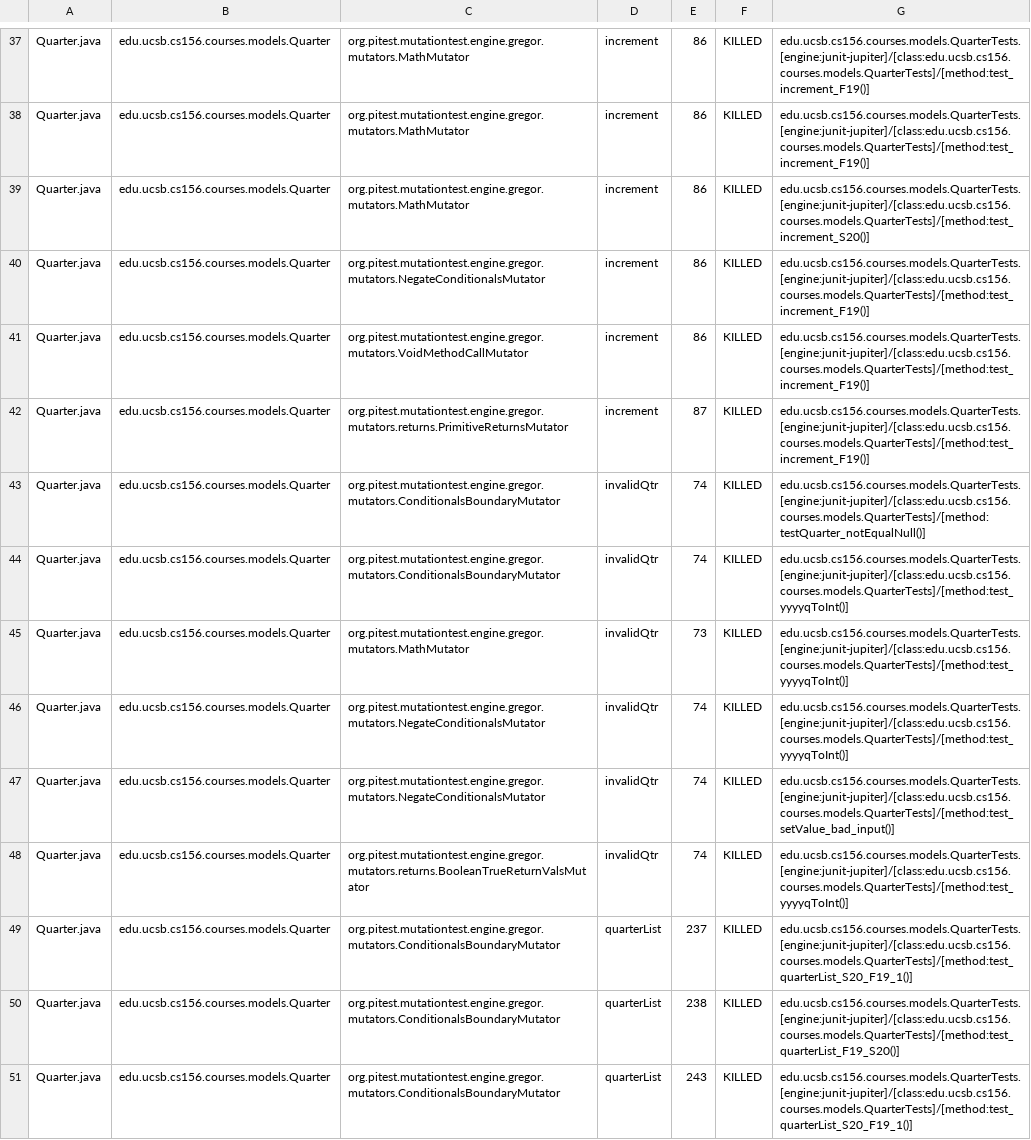
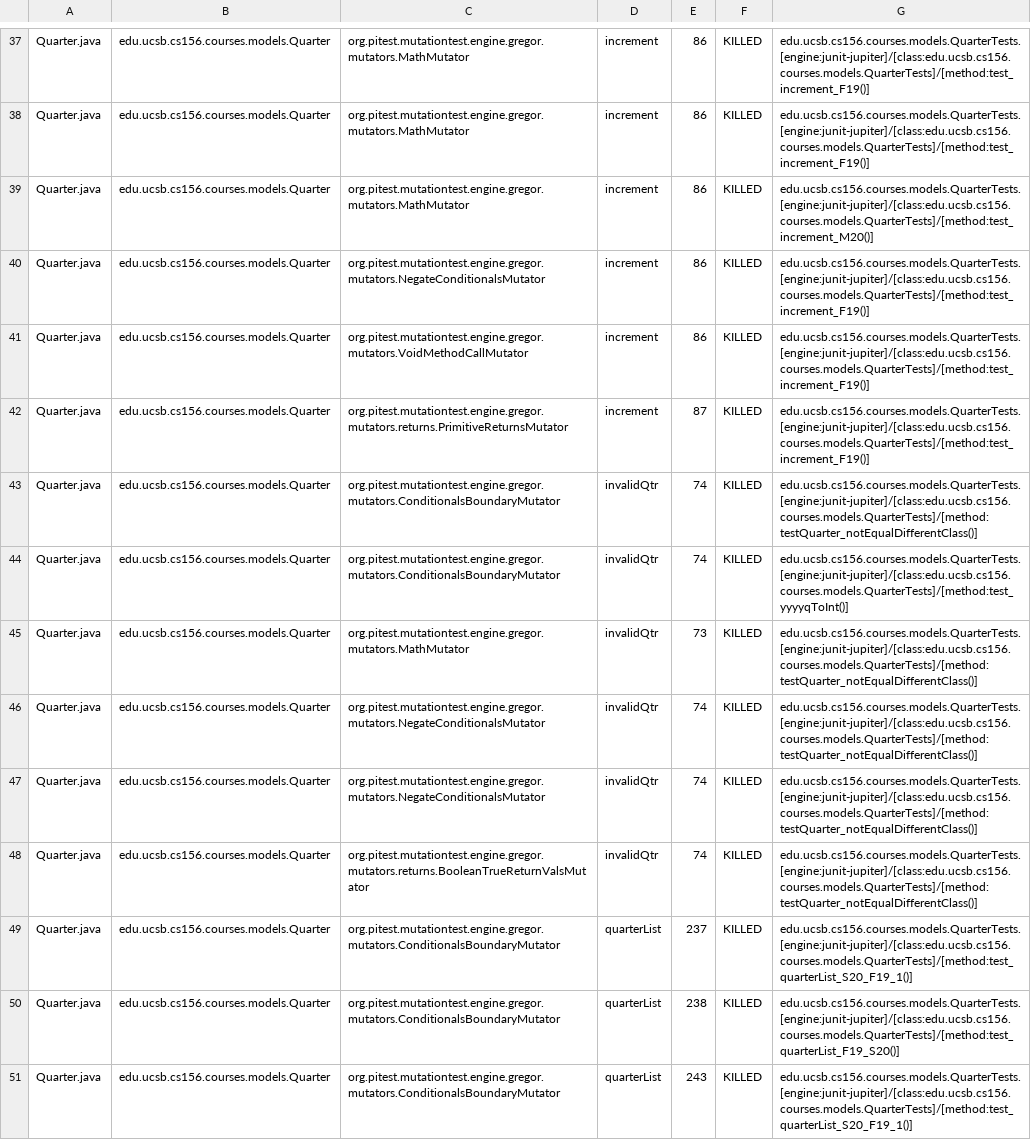
Before and after one commit to ucsb-cs156-w24/proj-courses-w24-5pm-1, a CSV file: prs/26/pitest/mutations.csv, drawn as a sheet; only a part is shown, gaps mark what is left out; the diff covers the shown part only.

Commit message:
Deploying to gh-pages from @ ucsb-cs156-w24/proj-courses-w24-5pm-1@02c37979c201937ba5b69a1c7c8a435537539859 🚀

```diff
--- a/prs/26/pitest/mutations.csv
+++ b/prs/26/pitest/mutations.csv
@@ -38,3 +38,3 @@ Quarter.java,edu.ucsb.cs156.courses.models.Quarter,org.pitest.mutationtest.engin
 Quarter.java,edu.ucsb.cs156.courses.models.Quarter,org.pitest.mutationtest.engine.gregor.mutators.MathMutator,increment,86,KILLED,edu.ucsb.cs156.courses.models.QuarterTests.[engine:junit-jupiter]/[class:edu.ucsb.cs156.courses.models.QuarterTests]/[method:test_increment_F19()]
-Quarter.java,edu.ucsb.cs156.courses.models.Quarter,org.pitest.mutationtest.engine.gregor.mutators.MathMutator,increment,86,KILLED,edu.ucsb.cs156.courses.models.QuarterTests.[engine:junit-jupiter]/[class:edu.ucsb.cs156.courses.models.QuarterTests]/[method:test_increment_S20()]
+Quarter.java,edu.ucsb.cs156.courses.models.Quarter,org.pitest.mutationtest.engine.gregor.mutators.MathMutator,increment,86,KILLED,edu.ucsb.cs156.courses.models.QuarterTests.[engine:junit-jupiter]/[class:edu.ucsb.cs156.courses.models.QuarterTests]/[method:test_increment_M20()]
 Quarter.java,edu.ucsb.cs156.courses.models.Quarter,org.pitest.mutationtest.engine.gregor.mutators.NegateConditionalsMutator,increment,86,KILLED,edu.ucsb.cs156.courses.models.QuarterTests.[engine:junit-jupiter]/[class:edu.ucsb.cs156.courses.models.QuarterTests]/[method:test_increment_F19()]
@@ -42,8 +42,8 @@ Quarter.java,edu.ucsb.cs156.courses.models.Quarter,org.pitest.mutationtest.engin
 Quarter.java,edu.ucsb.cs156.courses.models.Quarter,org.pitest.mutationtest.engine.gregor.mutators.returns.PrimitiveReturnsMutator,increment,87,KILLED,edu.ucsb.cs156.courses.models.QuarterTests.[engine:junit-jupiter]/[class:edu.ucsb.cs156.courses.models.QuarterTests]/[method:test_increment_F19()]
-Quarter.java,edu.ucsb.cs156.courses.models.Quarter,org.pitest.mutationtest.engine.gregor.mutators.ConditionalsBoundaryMutator,invalidQtr,74,KILLED,edu.ucsb.cs156.courses.models.QuarterTests.[engine:junit-jupiter]/[class:edu.ucsb.cs156.courses.models.QuarterTests]/[method:testQuarter_notEqualNull()]
+Quarter.java,edu.ucsb.cs156.courses.models.Quarter,org.pitest.mutationtest.engine.gregor.mutators.ConditionalsBoundaryMutator,invalidQtr,74,KILLED,edu.ucsb.cs156.courses.models.QuarterTests.[engine:junit-jupiter]/[class:edu.ucsb.cs156.courses.models.QuarterTests]/[method:testQuarter_notEqualDifferentClass()]
 Quarter.java,edu.ucsb.cs156.courses.models.Quarter,org.pitest.mutationtest.engine.gregor.mutators.ConditionalsBoundaryMutator,invalidQtr,74,KILLED,edu.ucsb.cs156.courses.models.QuarterTests.[engine:junit-jupiter]/[class:edu.ucsb.cs156.courses.models.QuarterTests]/[method:test_yyyyqToInt()]
-Quarter.java,edu.ucsb.cs156.courses.models.Quarter,org.pitest.mutationtest.engine.gregor.mutators.MathMutator,invalidQtr,73,KILLED,edu.ucsb.cs156.courses.models.QuarterTests.[engine:junit-jupiter]/[class:edu.ucsb.cs156.courses.models.QuarterTests]/[method:test_yyyyqToInt()]
-Quarter.java,edu.ucsb.cs156.courses.models.Quarter,org.pitest.mutationtest.engine.gregor.mutators.NegateConditionalsMutator,invalidQtr,74,KILLED,edu.ucsb.cs156.courses.models.QuarterTests.[engine:junit-jupiter]/[class:edu.ucsb.cs156.courses.models.QuarterTests]/[method:test_yyyyqToInt()]
-Quarter.java,edu.ucsb.cs156.courses.models.Quarter,org.pitest.mutationtest.engine.gregor.mutators.NegateConditionalsMutator,invalidQtr,74,KILLED,edu.ucsb.cs156.courses.models.QuarterTests.[engine:junit-jupiter]/[class:edu.ucsb.cs156.courses.models.QuarterTests]/[method:test_setValue_bad_input()]
-Quarter.java,edu.ucsb.cs156.courses.models.Quarter,org.pitest.mutationtest.engine.gregor.mutators.returns.BooleanTrueReturnValsMutator,invalidQtr,74,KILLED,edu.ucsb.cs156.courses.models.QuarterTests.[engine:junit-jupiter]/[class:edu.ucsb.cs156.courses.models.QuarterTests]/[method:test_yyyyqToInt()]
+Quarter.java,edu.ucsb.cs156.courses.models.Quarter,org.pitest.mutationtest.engine.gregor.mutators.MathMutator,invalidQtr,73,KILLED,edu.ucsb.cs156.courses.models.QuarterTests.[engine:junit-jupiter]/[class:edu.ucsb.cs156.courses.models.QuarterTests]/[method:testQuarter_notEqualDifferentClass()]
+Quarter.java,edu.ucsb.cs156.courses.models.Quarter,org.pitest.mutationtest.engine.gregor.mutators.NegateConditionalsMutator,invalidQtr,74,KILLED,edu.ucsb.cs156.courses.models.QuarterTests.[engine:junit-jupiter]/[class:edu.ucsb.cs156.courses.models.QuarterTests]/[method:testQuarter_notEqualDifferentClass()]
+Quarter.java,edu.ucsb.cs156.courses.models.Quarter,org.pitest.mutationtest.engine.gregor.mutators.NegateConditionalsMutator,invalidQtr,74,KILLED,edu.ucsb.cs156.courses.models.QuarterTests.[engine:junit-jupiter]/[class:edu.ucsb.cs156.courses.models.QuarterTests]/[method:testQuarter_notEqualDifferentClass()]
+Quarter.java,edu.ucsb.cs156.courses.models.Quarter,org.pitest.mutationtest.engine.gregor.mutators.returns.BooleanTrueReturnValsMutator,invalidQtr,74,KILLED,edu.ucsb.cs156.courses.models.QuarterTests.[engine:junit-jupiter]/[class:edu.ucsb.cs156.courses.models.QuarterTests]/[method:testQuarter_notEqualDifferentClass()]
 Quarter.java,edu.ucsb.cs156.courses.models.Quarter,org.pitest.mutationtest.engine.gregor.mutators.ConditionalsBoundaryMutator,quarterList,237,KILLED,edu.ucsb.cs156.courses.models.QuarterTests.[engine:junit-jupiter]/[class:edu.ucsb.cs156.courses.models.QuarterTests]/[method:test_quarterList_S20_F19_1()]
```
Also changed, not shown: 61 edited cells elsewhere in this file, 39 other files.
